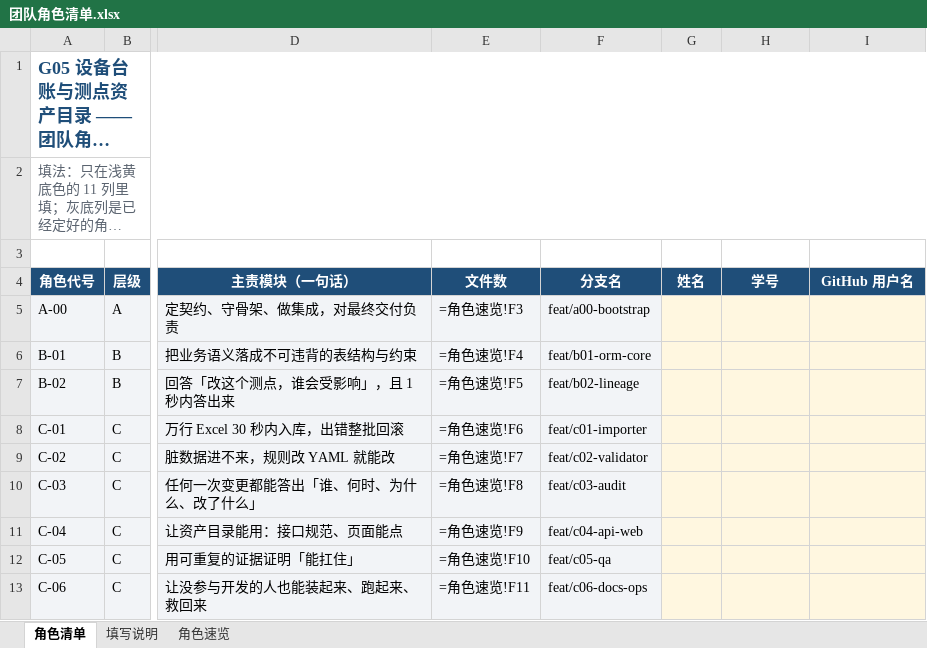
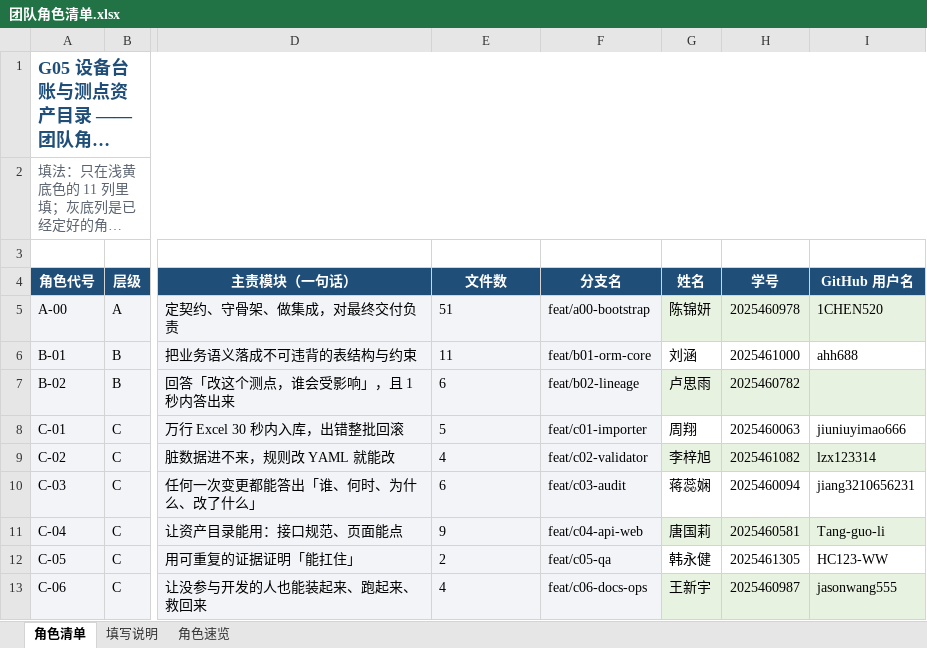
Before and after one commit to 1CHEN520/G05-, an Excel workbook: docs/团队角色清单.xlsx, sheet 角色清单, drawn as a sheet; only a part is shown, gaps mark what is left out; long unchanged cells end in …; values as stored, in another font and other column widths than the file's, no borders; formulas without a stored value are shown as written; the diff names each change by its address in the sheet, - before the commit and + after, or states it on an @@ line.

```diff
--- a/docs/团队角色清单.xlsx (sheet 角色清单)
+++ b/docs/团队角色清单.xlsx (sheet 角色清单)
-E5 (文件数): =角色速览!F3
+E5 (文件数): 51
-G5 (姓名): (empty)
+G5 (姓名): 陈锦妍
-H5 (学号): (empty)
+H5 (学号): 2025460978
-I5 (GitHub 用户名): (empty)
+I5 (GitHub 用户名): 1CHEN520
-E6 (文件数): =角色速览!F4
+E6 (文件数): 11
-G6 (姓名): (empty)
+G6 (姓名): 刘涵
-G6:I6 fill: #FFF7E0
+G6:I6 fill: none
-H6 (学号): (empty)
+H6 (学号): 2025461000
-I6 (GitHub 用户名): (empty)
+I6 (GitHub 用户名): ahh688
-E7 (文件数): =角色速览!F5
+E7 (文件数): 6
-G7 (姓名): (empty)
+G7 (姓名): 卢思雨
-H7 (学号): (empty)
+H7 (学号): 2025460782
-E8 (文件数): =角色速览!F6
+E8 (文件数): 5
-G8 (姓名): (empty)
+G8 (姓名): 周翔
-G8:I8 fill: #FFF7E0
+G8:I8 fill: none
-H8 (学号): (empty)
+H8 (学号): 2025460063
-I8 (GitHub 用户名): (empty)
+I8 (GitHub 用户名): jiuniuyimao666
-E9 (文件数): =角色速览!F7
+E9 (文件数): 4
-G9 (姓名): (empty)
+G9 (姓名): 李梓旭
-H9 (学号): (empty)
+H9 (学号): 2025461082
-I9 (GitHub 用户名): (empty)
+I9 (GitHub 用户名): lzx123314
-E10 (文件数): =角色速览!F8
+E10 (文件数): 6
-G10 (姓名): (empty)
+G10 (姓名): 蒋蕊娴
-G10:I10 fill: #FFF7E0
+G10:I10 fill: none
-H10 (学号): (empty)
+H10 (学号): 2025460094
-I10 (GitHub 用户名): (empty)
+I10 (GitHub 用户名): jiang3210656231
-E11 (文件数): =角色速览!F9
+E11 (文件数): 9
-G11 (姓名): (empty)
+G11 (姓名): 唐国莉
-H11 (学号): (empty)
+H11 (学号): 2025460581
-I11 (GitHub 用户名): (empty)
+I11 (GitHub 用户名): Tang-guo-li
-E12 (文件数): =角色速览!F10
+E12 (文件数): 2
-G12 (姓名): (empty)
+G12 (姓名): 韩永健
-G12:I12 fill: #FFF7E0
+G12:I12 fill: none
-H12 (学号): (empty)
+H12 (学号): 2025461305
-I12 (GitHub 用户名): (empty)
+I12 (GitHub 用户名): HC123-WW
-E13 (文件数): =角色速览!F11
+E13 (文件数): 4
-G13 (姓名): (empty)
+G13 (姓名): 王新宇
-H13 (学号): (empty)
+H13 (学号): 2025460987
-I13 (GitHub 用户名): (empty)
+I13 (GitHub 用户名): jasonwang555
```
Also changed, not shown: 48 other files.
